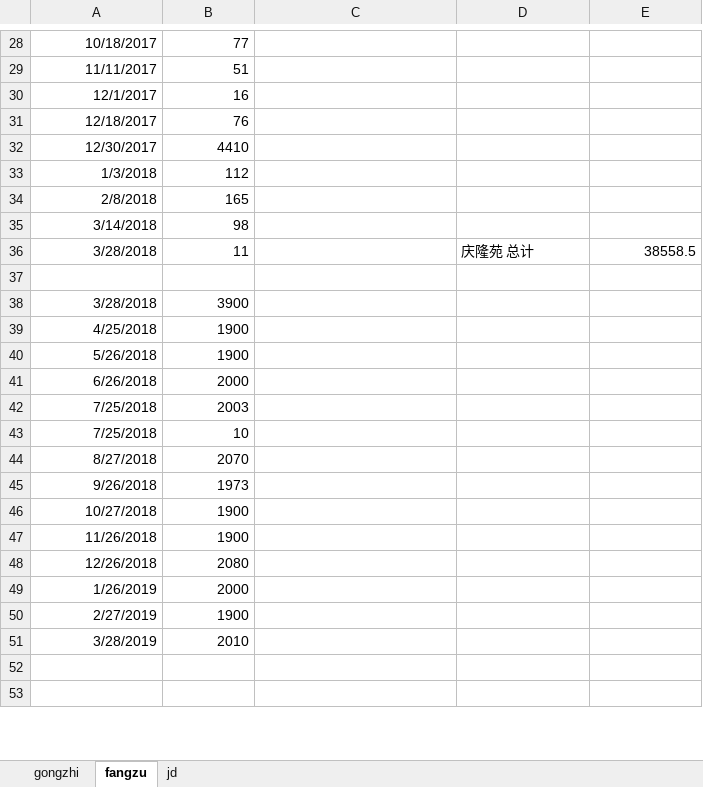
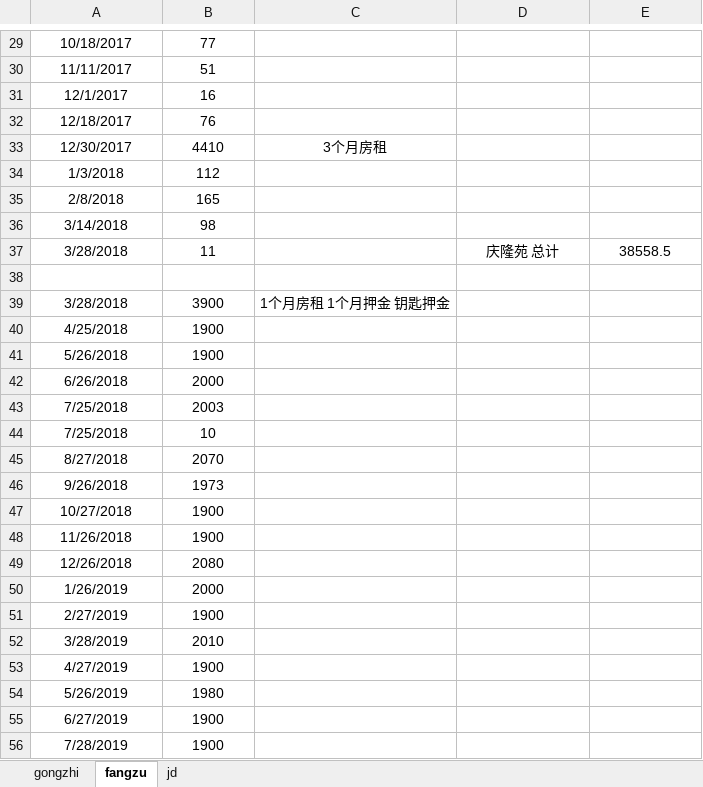
Before and after one commit to xxdoc/kl_tool, an Excel workbook: getTorrnet/hangzou.xlsx, sheet fangzu, drawn as a sheet; only a part is shown, gaps mark what is left out; the shorter side is filled out with more unchanged rows; values as stored, in another font and other column widths than the file's, no borders; addresses are those after the commit; the diff covers the shown part only; the diff names each change by its address in the sheet, - before the commit and + after, or states it on an @@ line.

```diff
--- a/getTorrnet/hangzou.xlsx (sheet fangzu)
+++ b/getTorrnet/hangzou.xlsx (sheet fangzu)
-A29:B37 alignment: right
+A29:B37 alignment: center
-C33: (empty)
+C33: 3个月房租
-D37 alignment: left
+D37 alignment: center
-E37 alignment: right
+E37 alignment: center
-A39:B52 alignment: right
+A39:B52 alignment: center
-C39: (empty)
+C39: 1个月房租 1个月押金 钥匙押金
+row 53: 4/27/2019 | 1900
+row 54: 5/26/2019 | 1980
+row 55: 6/27/2019 | 1900
+row 56: 7/28/2019 | 1900
```
Also changed, not shown: 10 added rows, 1 removed row, 9 edited cells and cell formats elsewhere in this sheet, sheet gongzhi, sheet jd, formulas that keep their value, 11 other files.
